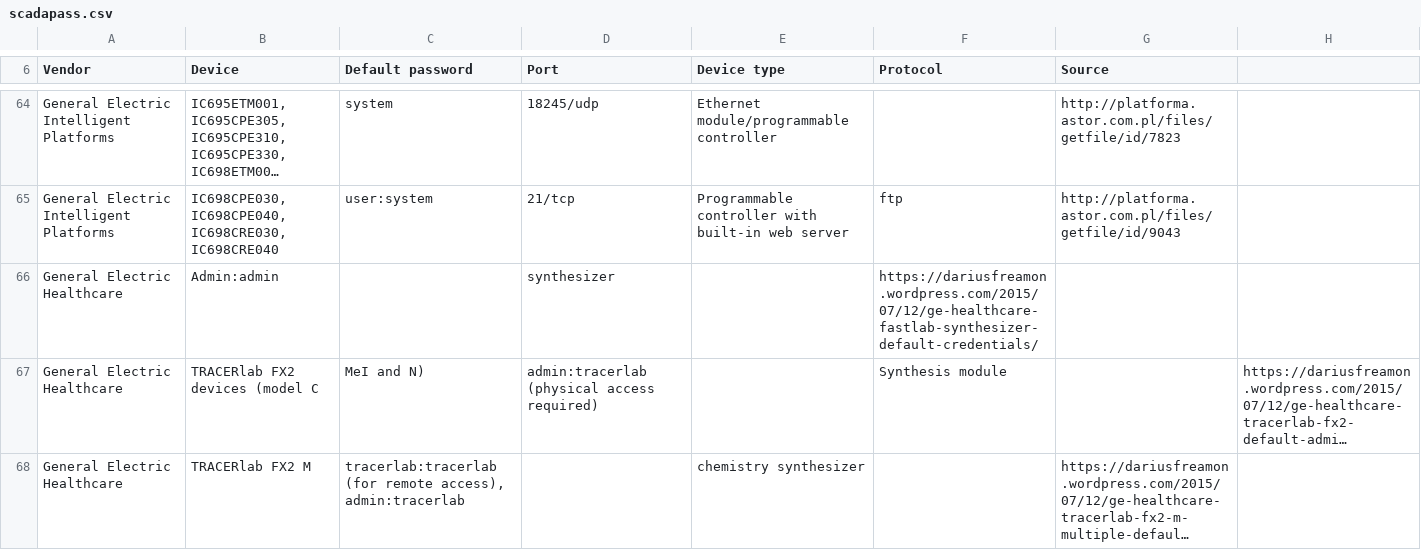
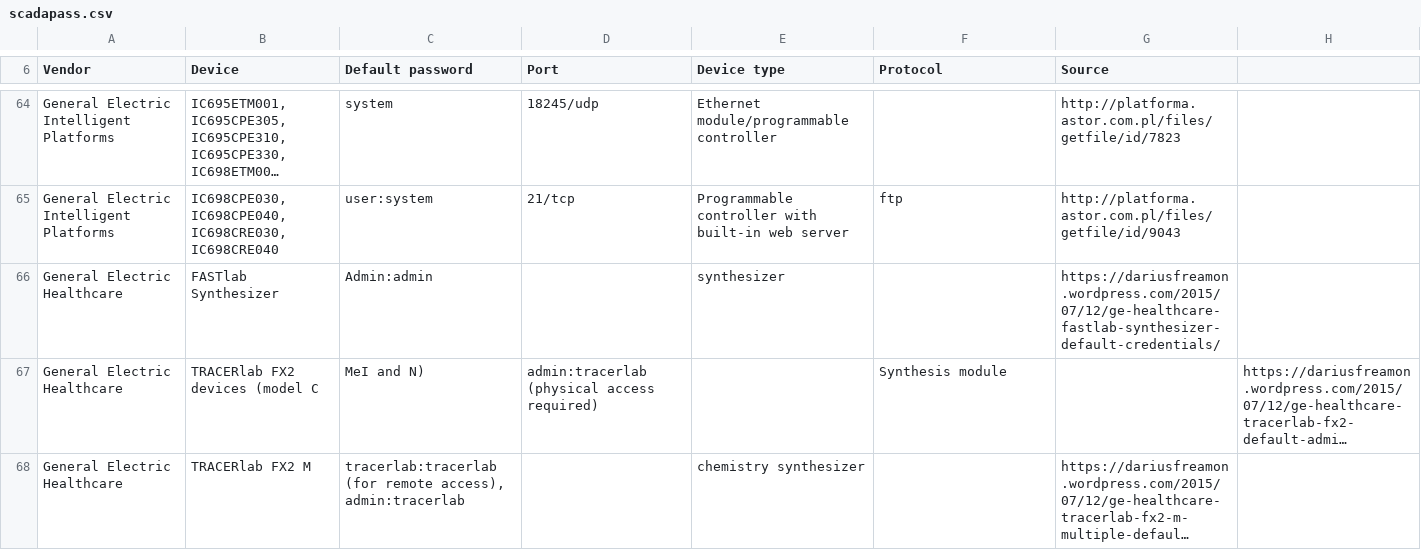
Before and after one commit to scadastrangelove/SCADAPASS, a CSV file: scadapass.csv, drawn as a sheet; only a part is shown, gaps mark what is left out; long unchanged cells end in …; removed rows and columns are numbered as before the commit, all else as after; the diff names each change by its address in the sheet, - before the commit and + after, or states it on an @@ line.

Commit message:
Update scadapass.csv

```diff
--- a/scadapass.csv
+++ b/scadapass.csv
-row 66: General Electric Healthcare | Admin:admin |  | synthesizer |  | https://dariusfreamon.wordpress.com/2015/07/12/ge-healthcare-fastlab-synthesizer-default-credentials/
+row 66: General Electric Healthcare | FASTlab Synthesizer | Admin:admin |  | synthesizer |  | https://dariusfreamon.wordpress.com/2015/07/12/ge-healthcare-fastlab-synthesizer-default-credentials/
```
